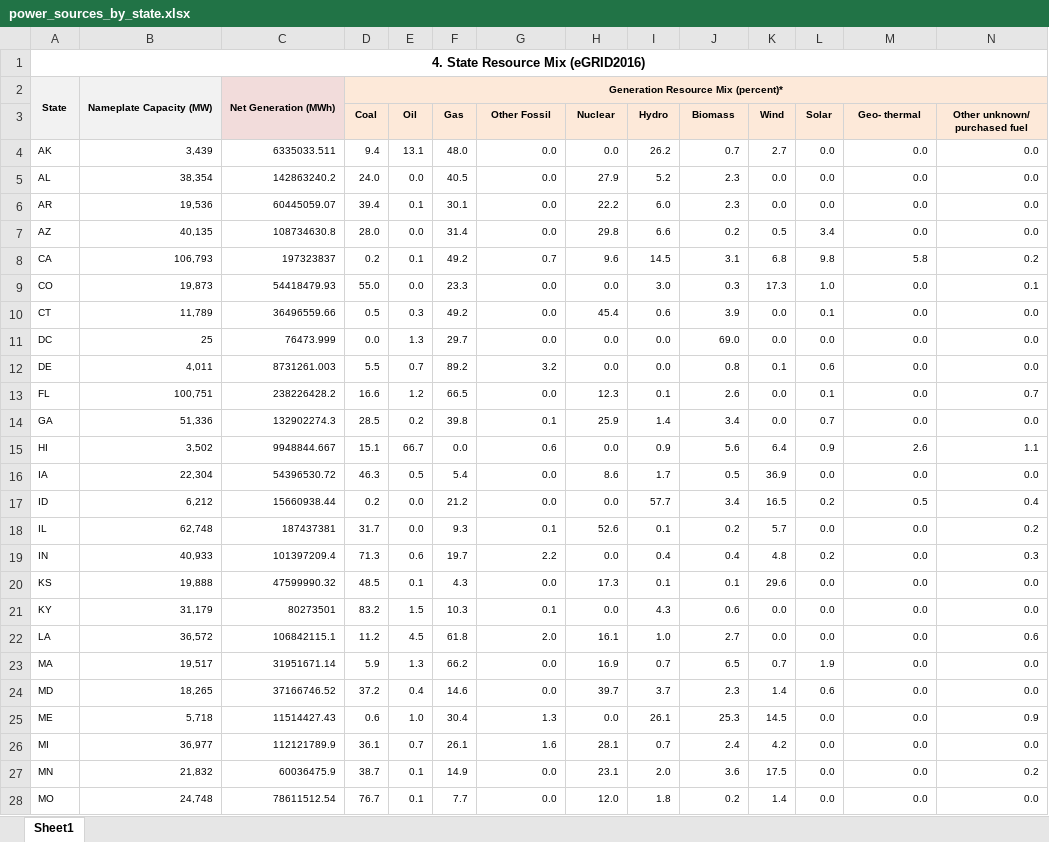
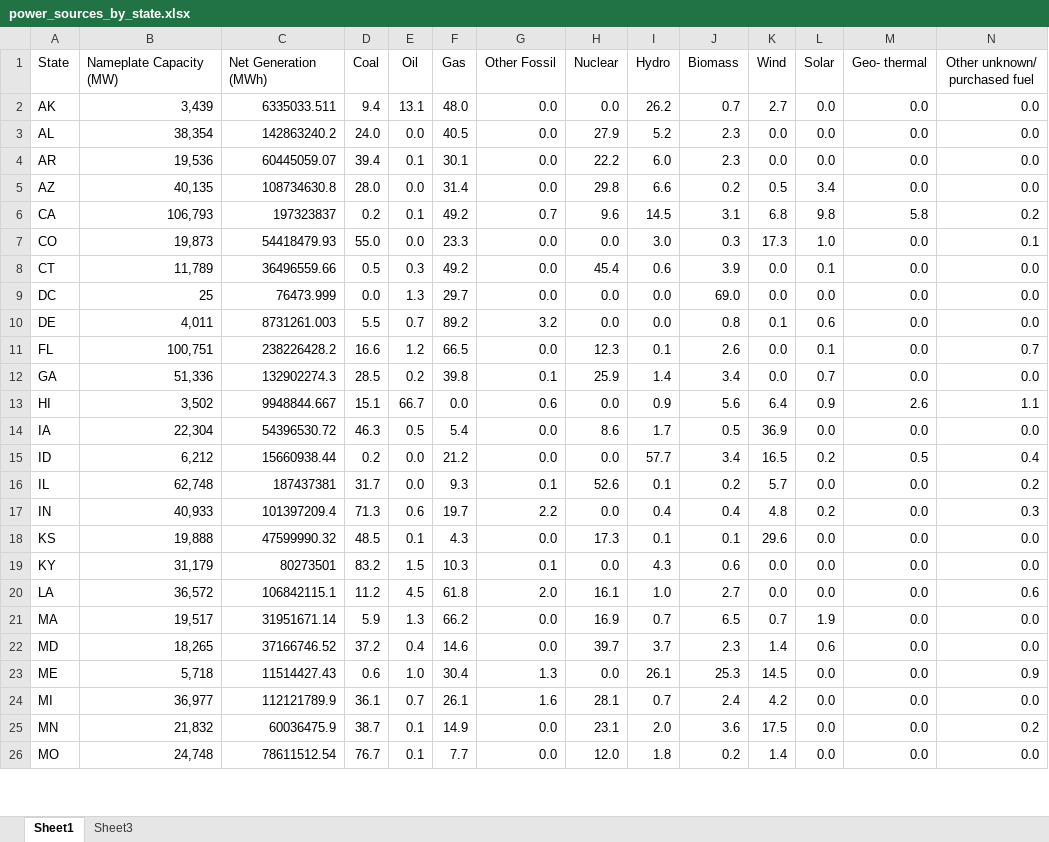
Before and after one commit to Agrattendick/The_Dirty_Hippy_Proposal_For_Clean_Solar_Energy, an Excel workbook: Resources/OtherData/power_sources_by_state.xlsx, sheet Sheet1, drawn as a sheet; only a part is shown; values as stored, in another font and other column widths than the file's, no borders; removed rows and columns are numbered as before the commit, all else as after; rows hold the shown columns only; the diff covers the shown part only; the diff names each change by its address in the sheet, - before the commit and + after, or states it on an @@ line.

Commit message:
Data Munging & Plot Work
Finished the rough draft of the first plot! YAY! (Total Carbon Offset by State) Started work on calculating Adjusted Carbon Offset. Created the csv on power sources from the excel file, and started a jupyter notebook file for Adjusted Carbon Offset by State.

```diff
--- a/Resources/OtherData/power_sources_by_state.xlsx (sheet Sheet1)
+++ b/Resources/OtherData/power_sources_by_state.xlsx (sheet Sheet1)
+sheet tab: Sheet3
-row 1: 4. State Resource Mix (eGRID2016)
-row 2: State | Nameplate Capacity (MW) | Net Generation (MWh) | Generation Resource Mix (percent)*
-A1: (empty)
+A1: State
-A1:B1 fill: #F2F2F2
+A1:B1 fill: none
-B1: (empty)
+B1: Nameplate Capacity (MW)
-C1: (empty)
+C1: Net Generation (MWh)
-C1 fill: #F2DCDB
+C1 fill: none
@@ D1:N1 text size: larger, fill: #FDE9D9 → none, bold: on → off @@
@@ A2:N26 text size: larger @@
```
Also changed, not shown: cell formats elsewhere in this sheet, Chart To Do List.xlsx, 6 other files.
